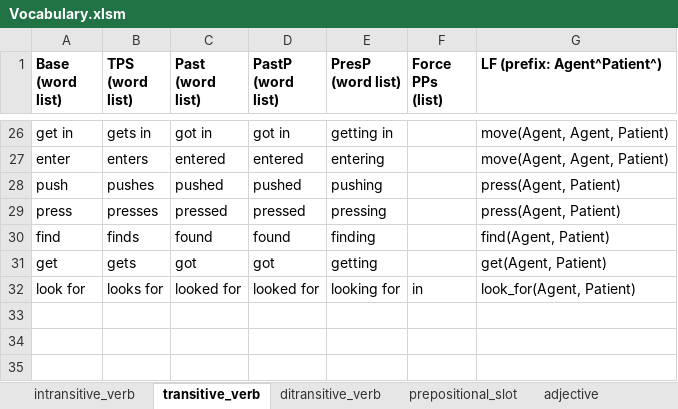
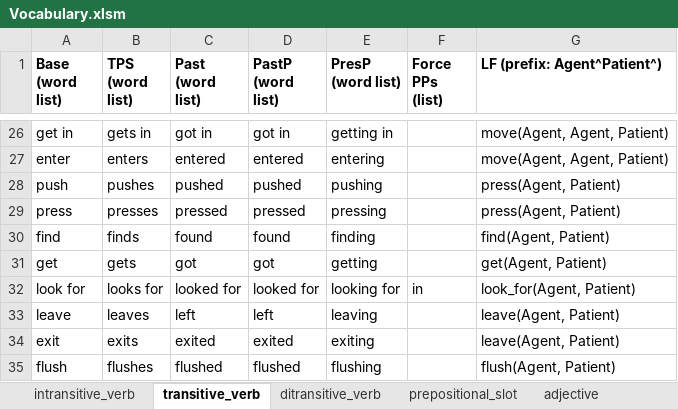
Before and after one commit to ianhorswill/MKULTRA, an Excel workbook: Assets/NL/Vocabulary.xlsm, sheet transitive_verb, drawn as a sheet; only a part is shown, gaps mark what is left out; values as stored, in another font and other column widths than the file's, no borders; the diff names each change by its address in the sheet, - before the commit and + after, or states it on an @@ line.

Commit message:
Added exit to Kavi's house :-)

```diff
--- a/Assets/NL/Vocabulary.xlsm (sheet transitive_verb)
+++ b/Assets/NL/Vocabulary.xlsm (sheet transitive_verb)
+row 33: leave | leaves | left | left | leaving |  | leave(Agent, Patient)
+row 34: exit | exits | exited | exited | exiting |  | leave(Agent, Patient)
+row 35: flush | flushes | flushed | flushed | flushing |  | flush(Agent, Patient)
```
Also changed, not shown: sheet intransitive_verb, Assets/Ontology/Knowledge base.xlsm, 17 other files.
